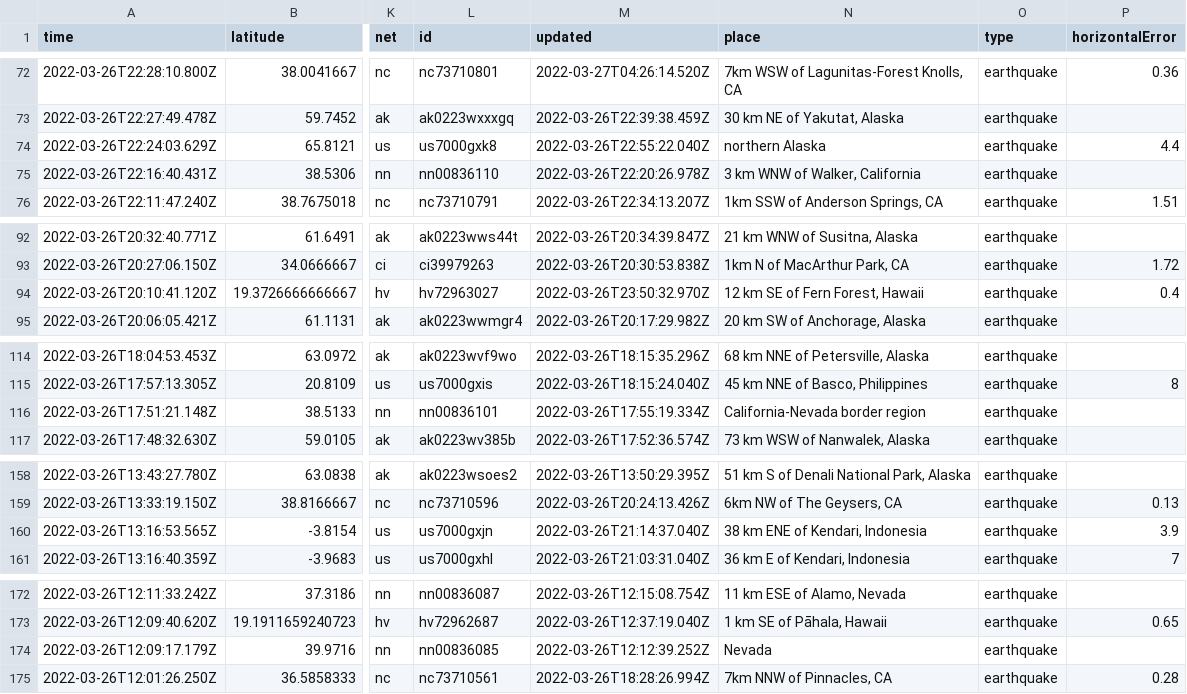
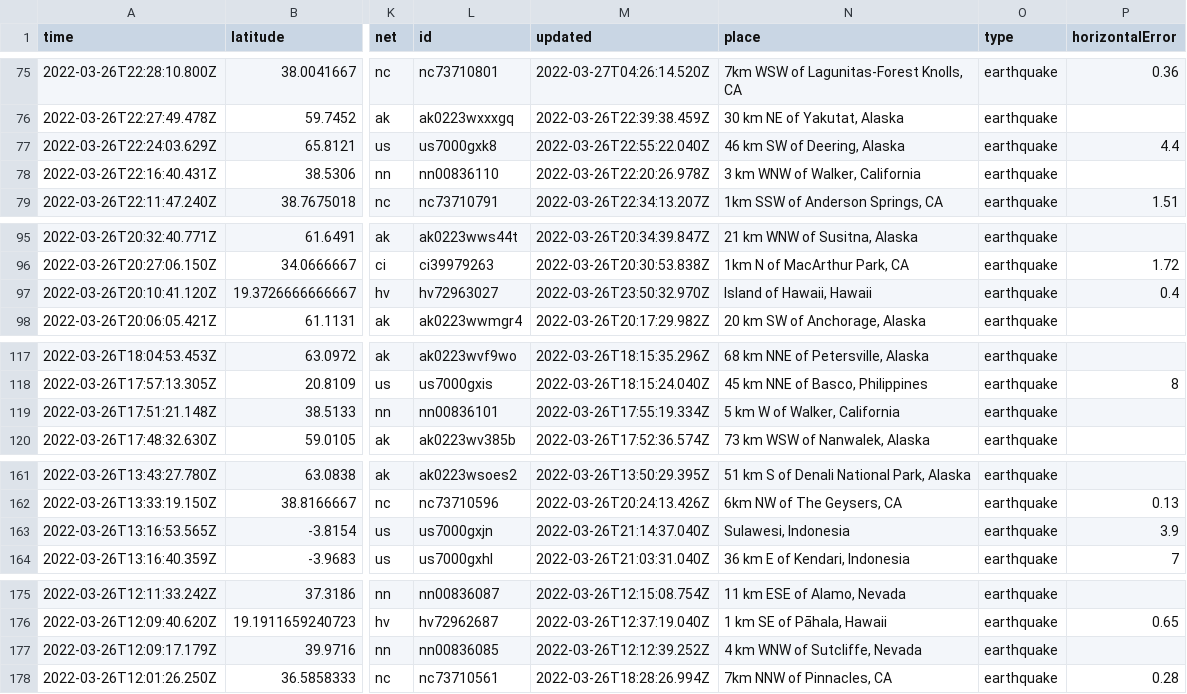
Before and after one commit to LauriNuoska/NICARharjoitus, a CSV file: usgs_current.csv, drawn as a sheet; only a part is shown, gaps mark what is left out; addresses are those after the commit; the diff covers the shown part only; the diff names each change by its address in the sheet, - before the commit and + after, or states it on an @@ line.

```diff
--- a/usgs_current.csv
+++ b/usgs_current.csv
-N77 (place): northern Alaska
+N77 (place): 46 km SW of Deering, Alaska
-N97 (place): 12 km SE of Fern Forest, Hawaii
+N97 (place): Island of Hawaii, Hawaii
-N119 (place): California-Nevada border region
+N119 (place): 5 km W of Walker, California
-N163 (place): 38 km ENE of Kendari, Indonesia
+N163 (place): Sulawesi, Indonesia
-N177 (place): Nevada
+N177 (place): 4 km WNW of Sutcliffe, Nevada
```
Also changed, not shown: 3 added rows, 2 removed rows and 7 edited cells elsewhere in this file, 1 other file.
